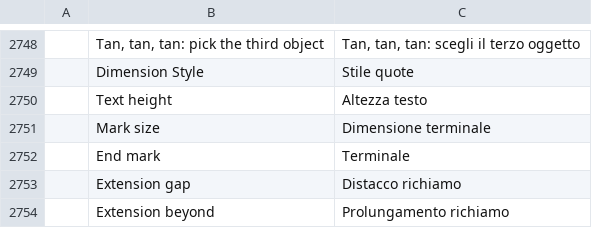
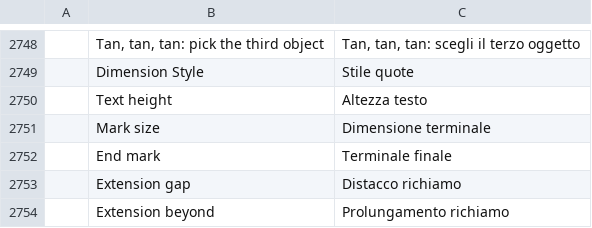
Before and after one commit to nabre/strix, a TSV file: locales/it/wordcraft.tsv, drawn as a sheet; only a part is shown, gaps mark what is left out; the diff covers the shown part only; the diff names each change by its address in the sheet, - before the commit and + after, or states it on an @@ line.

```diff
--- a/locales/it/wordcraft.tsv
+++ b/locales/it/wordcraft.tsv
-C2752: Terminale
+C2752: Terminale finale
```
Also changed, not shown: 38 added rows elsewhere in this file, 20 other files.
